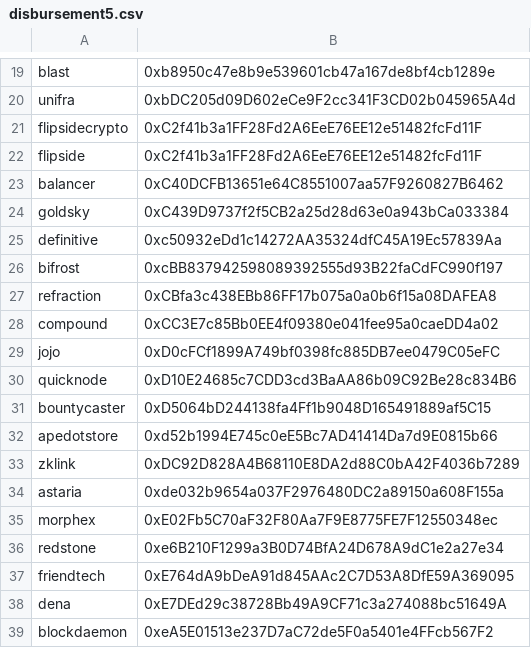
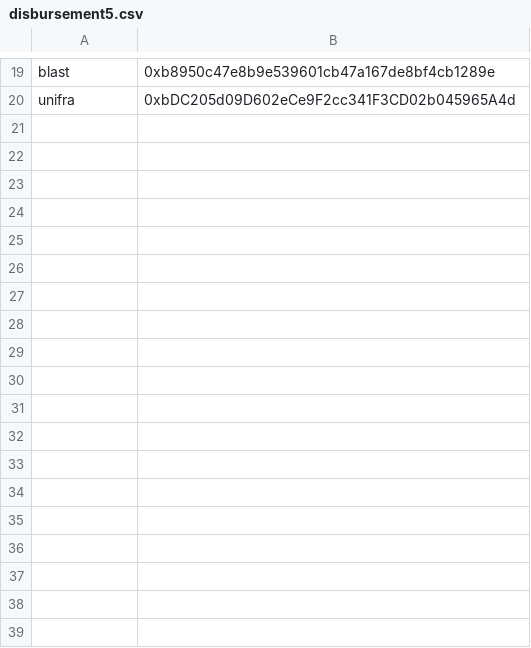
Before and after one commit to base-org/contract-deployments, a CSV file: mainnet/2024-08-27-disburse-basenames/disbursement5.csv, drawn as a sheet; only a part is shown, gaps mark what is left out; the diff names each change by its address in the sheet, - before the commit and + after, or states it on an @@ line.

```diff
--- a/mainnet/2024-08-27-disburse-basenames/disbursement5.csv
+++ b/mainnet/2024-08-27-disburse-basenames/disbursement5.csv
-row 21: flipsidecrypto | 0xC2f41b3a1FF28Fd2A6EeE76EE12e51482fcFd11F
-row 22: flipside | 0xC2f41b3a1FF28Fd2A6EeE76EE12e51482fcFd11F
-row 23: balancer | 0xC40DCFB13651e64C8551007aa57F9260827B6462
-row 24: goldsky | 0xC439D9737f2f5CB2a25d28d63e0a943bCa033384
-row 25: definitive | 0xc50932eDd1c14272AA35324dfC45A19Ec57839Aa
-row 26: bifrost | 0xcBB837942598089392555d93B22faCdFC990f197
-row 27: refraction | 0xCBfa3c438EBb86FF17b075a0a0b6f15a08DAFEA8
-row 28: compound | 0xCC3E7c85Bb0EE4f09380e041fee95a0caeDD4a02
-row 29: jojo | 0xD0cFCf1899A749bf0398fc885DB7ee0479C05eFC
-row 30: quicknode | 0xD10E24685c7CDD3cd3BaAA86b09C92Be28c834B6
-row 31: bountycaster | 0xD5064bD244138fa4Ff1b9048D165491889af5C15
-row 32: apedotstore | 0xd52b1994E745c0eE5Bc7AD41414Da7d9E0815b66
-row 33: zklink | 0xDC92D828A4B68110E8DA2d88C0bA42F4036b7289
-row 34: astaria | 0xde032b9654a037F2976480DC2a89150a608F155a
-row 35: morphex | 0xE02Fb5C70aF32F80Aa7F9E8775FE7F12550348ec
-row 36: redstone | 0xe6B210F1299a3B0D74BfA24D678A9dC1e2a27e34
-row 37: friendtech | 0xE764dA9bDeA91d845AAc2C7D53A8DfE59A369095
-row 38: dena | 0xE7DEd29c38728Bb49A9CF71c3a274088bc51649A
-row 39: blockdaemon | 0xeA5E01513e237D7aC72de5F0a5401e4FFcb567F2
```
Also changed, not shown: mainnet/2024-08-27-disburse-basenames/disbursement6.csv, 1 other file.
